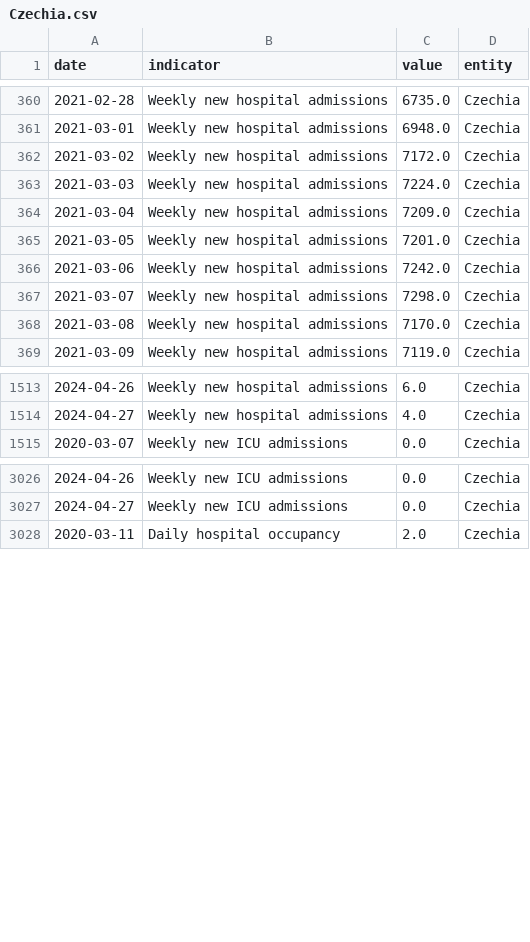
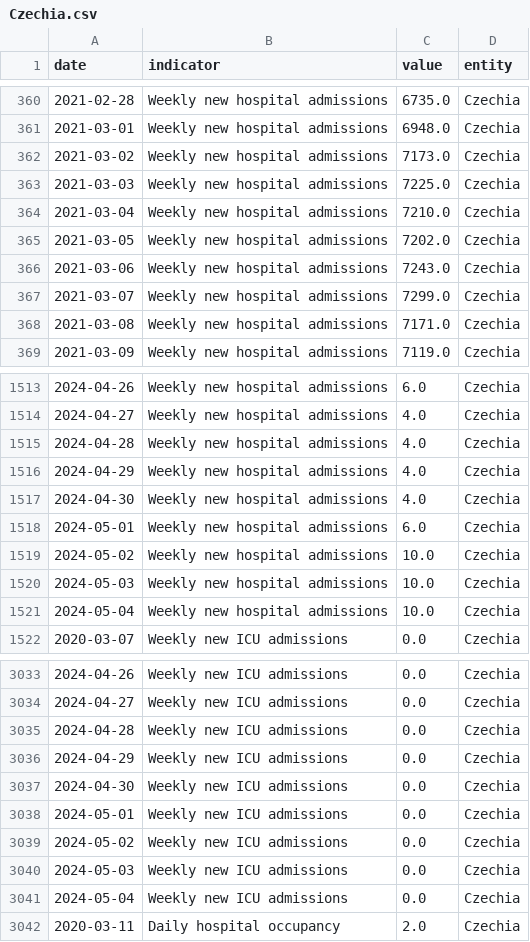
Before and after one commit to lesterholy/covid-19-data, a CSV file: scripts/output/hospitalizations/main_data/Czechia.csv, drawn as a sheet; only a part is shown, gaps mark what is left out; the diff covers the shown part only.

Commit message:
data(hosp): automated update

```diff
--- a/scripts/output/hospitalizations/main_data/Czechia.csv
+++ b/scripts/output/hospitalizations/main_data/Czechia.csv
@@ -361,9 +361,9 @@ date,indicator,value,entity
 2021-03-01,Weekly new hospital admissions,6948.0,Czechia
-2021-03-02,Weekly new hospital admissions,7172.0,Czechia
-2021-03-03,Weekly new hospital admissions,7224.0,Czechia
-2021-03-04,Weekly new hospital admissions,7209.0,Czechia
-2021-03-05,Weekly new hospital admissions,7201.0,Czechia
-2021-03-06,Weekly new hospital admissions,7242.0,Czechia
-2021-03-07,Weekly new hospital admissions,7298.0,Czechia
-2021-03-08,Weekly new hospital admissions,7170.0,Czechia
+2021-03-02,Weekly new hospital admissions,7173.0,Czechia
+2021-03-03,Weekly new hospital admissions,7225.0,Czechia
+2021-03-04,Weekly new hospital admissions,7210.0,Czechia
+2021-03-05,Weekly new hospital admissions,7202.0,Czechia
+2021-03-06,Weekly new hospital admissions,7243.0,Czechia
+2021-03-07,Weekly new hospital admissions,7299.0,Czechia
+2021-03-08,Weekly new hospital admissions,7171.0,Czechia
 2021-03-09,Weekly new hospital admissions,7119.0,Czechia
@@ -1514,2 +1514,9 @@ date,indicator,value,entity
 2024-04-27,Weekly new hospital admissions,4.0,Czechia
+2024-04-28,Weekly new hospital admissions,4.0,Czechia
+2024-04-29,Weekly new hospital admissions,4.0,Czechia
+2024-04-30,Weekly new hospital admissions,4.0,Czechia
+2024-05-01,Weekly new hospital admissions,6.0,Czechia
+2024-05-02,Weekly new hospital admissions,10.0,Czechia
+2024-05-03,Weekly new hospital admissions,10.0,Czechia
+2024-05-04,Weekly new hospital admissions,10.0,Czechia
 2020-03-07,Weekly new ICU admissions,0.0,Czechia
@@ -3027,2 +3034,9 @@ date,indicator,value,entity
 2024-04-27,Weekly new ICU admissions,0.0,Czechia
+2024-04-28,Weekly new ICU admissions,0.0,Czechia
+2024-04-29,Weekly new ICU admissions,0.0,Czechia
+2024-04-30,Weekly new ICU admissions,0.0,Czechia
+2024-05-01,Weekly new ICU admissions,0.0,Czechia
+2024-05-02,Weekly new ICU admissions,0.0,Czechia
+2024-05-03,Weekly new ICU admissions,0.0,Czechia
+2024-05-04,Weekly new ICU admissions,0.0,Czechia
 2020-03-11,Daily hospital occupancy,2.0,Czechia
```
Also changed, not shown: 7 edited cells elsewhere in this file, public/data/hospitalizations/locations.csv, 2 other files.
